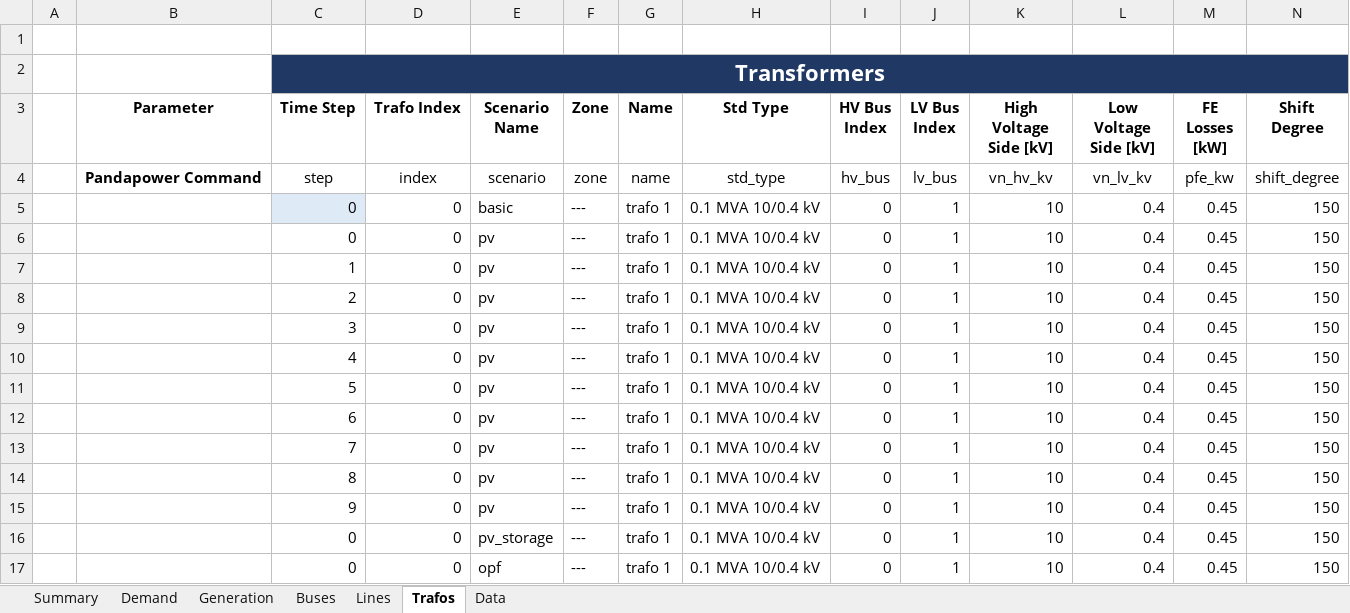
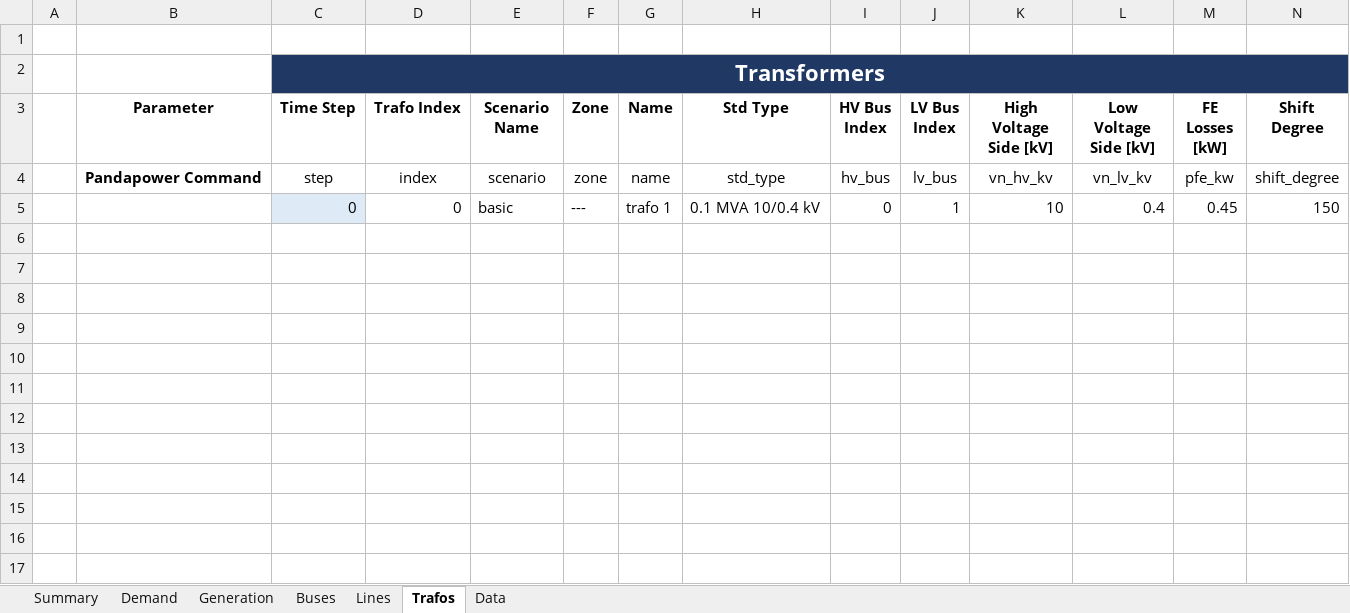
Before and after one commit to jiahechu/propens-pandapower, an Excel workbook: result/results_Network.xlsm, sheet Trafos, drawn as a sheet; only a part is shown; values as stored, in another font and other column widths than the file's, no borders; table styles not drawn; rows hold the shown columns only; the diff names each change by its address in the sheet, - before the commit and + after, or states it on an @@ line.

```diff
--- a/result/results_Network.xlsm (sheet Trafos)
+++ b/result/results_Network.xlsm (sheet Trafos)
-row 6:  |  | 0 | 0 | pv | --- | trafo 1 | 0.1 MVA 10/0.4 kV | 0 | 1 | 10 | 0.4 | 0.45 | 150
-row 7:  |  | 1 | 0 | pv | --- | trafo 1 | 0.1 MVA 10/0.4 kV | 0 | 1 | 10 | 0.4 | 0.45 | 150
-row 8:  |  | 2 | 0 | pv | --- | trafo 1 | 0.1 MVA 10/0.4 kV | 0 | 1 | 10 | 0.4 | 0.45 | 150
-row 9:  |  | 3 | 0 | pv | --- | trafo 1 | 0.1 MVA 10/0.4 kV | 0 | 1 | 10 | 0.4 | 0.45 | 150
-row 10:  |  | 4 | 0 | pv | --- | trafo 1 | 0.1 MVA 10/0.4 kV | 0 | 1 | 10 | 0.4 | 0.45 | 150
-row 11:  |  | 5 | 0 | pv | --- | trafo 1 | 0.1 MVA 10/0.4 kV | 0 | 1 | 10 | 0.4 | 0.45 | 150
-row 12:  |  | 6 | 0 | pv | --- | trafo 1 | 0.1 MVA 10/0.4 kV | 0 | 1 | 10 | 0.4 | 0.45 | 150
-row 13:  |  | 7 | 0 | pv | --- | trafo 1 | 0.1 MVA 10/0.4 kV | 0 | 1 | 10 | 0.4 | 0.45 | 150
-row 14:  |  | 8 | 0 | pv | --- | trafo 1 | 0.1 MVA 10/0.4 kV | 0 | 1 | 10 | 0.4 | 0.45 | 150
-row 15:  |  | 9 | 0 | pv | --- | trafo 1 | 0.1 MVA 10/0.4 kV | 0 | 1 | 10 | 0.4 | 0.45 | 150
-row 16:  |  | 0 | 0 | pv_storage | --- | trafo 1 | 0.1 MVA 10/0.4 kV | 0 | 1 | 10 | 0.4 | 0.45 | 150
-row 17:  |  | 0 | 0 | opf | --- | trafo 1 | 0.1 MVA 10/0.4 kV | 0 | 1 | 10 | 0.4 | 0.45 | 150
```
Also changed, not shown: sheet Data, sheet Lines, sheet Generation, sheet Buses, sheet Demand, 12 other files.
